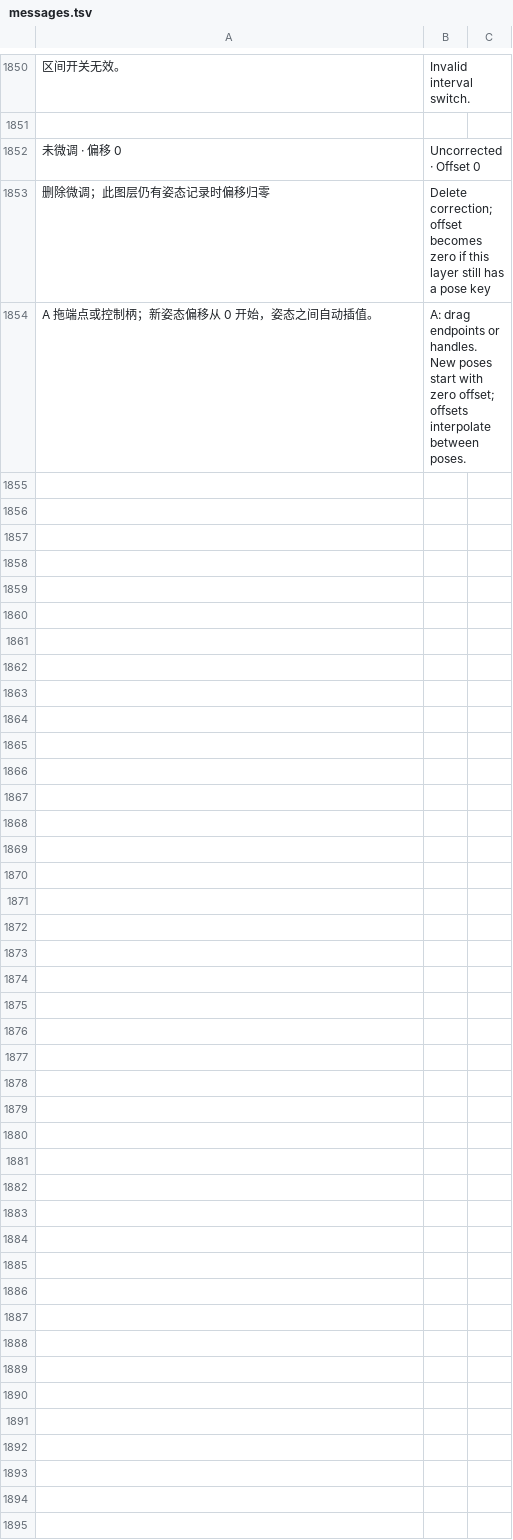
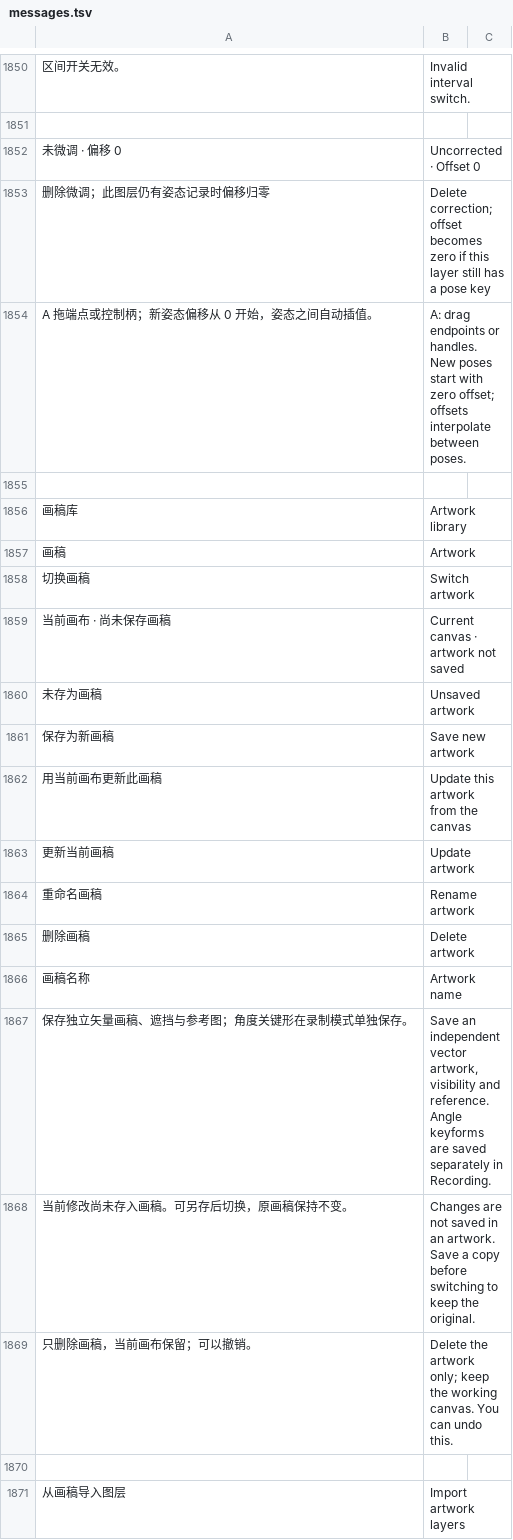
Before and after one commit to zbwxp/2D_headset, a TSV file: src/ui/i18n/messages.tsv, drawn as a sheet; only a part is shown, gaps mark what is left out; the diff names each change by its address in the sheet, - before the commit and + after, or states it on an @@ line.

Commit message:
Build unified vector Drawing and Recording workspace with Bezier warp rigs

```diff
--- a/src/ui/i18n/messages.tsv
+++ b/src/ui/i18n/messages.tsv
+row 1855: (empty)
+row 1856: 画稿库 | Artwork library
+row 1857: 画稿 | Artwork
+row 1858: 切换画稿 | Switch artwork
+row 1859: 当前画布 · 尚未保存画稿 | Current canvas · artwork not saved
+row 1860: 未存为画稿 | Unsaved artwork
+row 1861: 保存为新画稿 | Save new artwork
+row 1862: 用当前画布更新此画稿 | Update this artwork from the canvas
+row 1863: 更新当前画稿 | Update artwork
+row 1864: 重命名画稿 | Rename artwork
+row 1865: 删除画稿 | Delete artwork
+row 1866: 画稿名称 | Artwork name
+row 1867: 保存独立矢量画稿、遮挡与参考图；角度关键形在录制模式单独保存。 | Save an independent vector artwork, visibility and reference. Angle keyforms are saved separately in Recording.
+row 1868: 当前修改尚未存入画稿。可另存后切换，原画稿保持不变。 | Changes are not saved in an artwork. Save a copy before switching to keep the original.
+row 1869: 只删除画稿，当前画布保留；可以撤销。 | Delete the artwork only; keep the working canvas. You can undo this.
+row 1870: (empty)
+row 1871: 从画稿导入图层 | Import artwork layers
```
Also changed, not shown: 33 other files.
